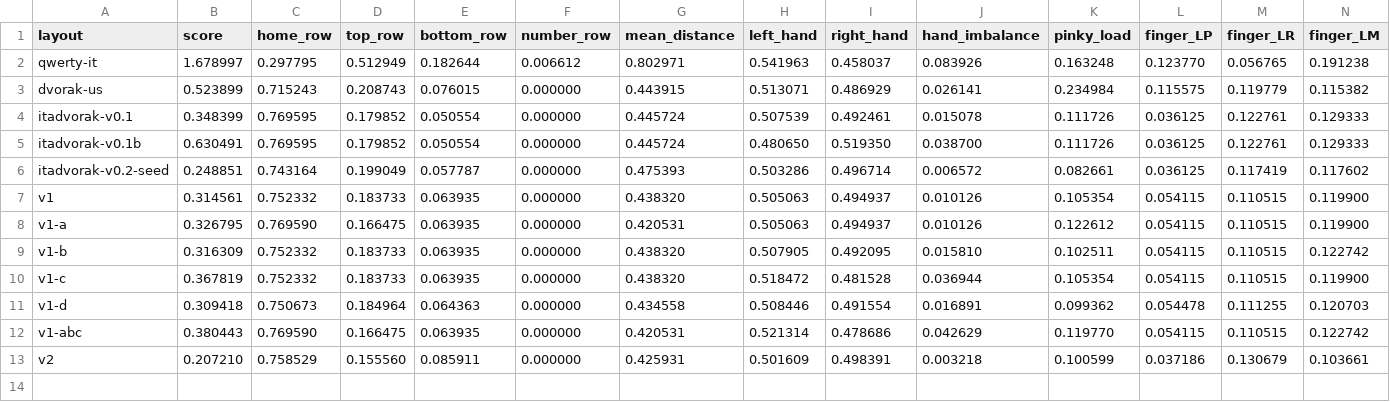
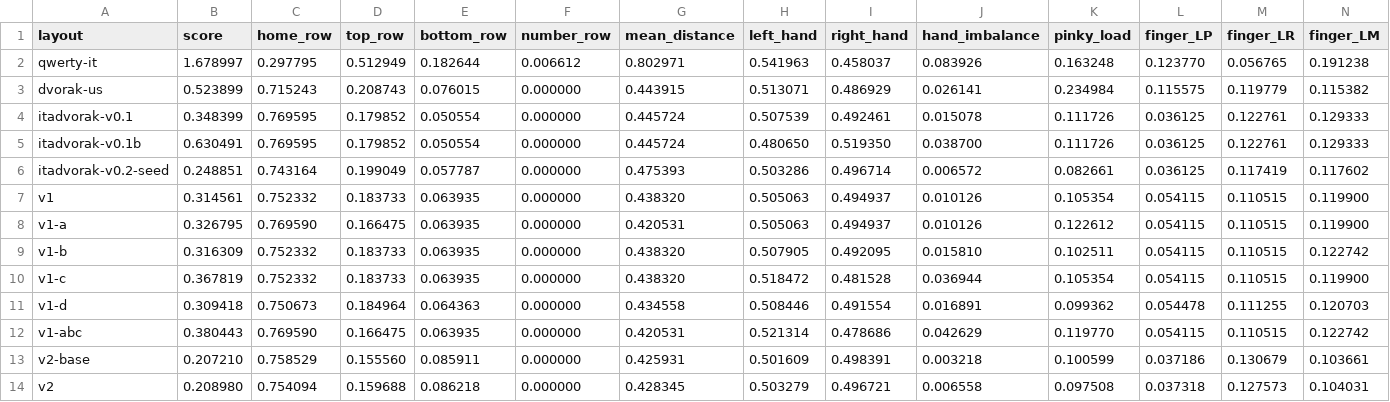
Before and after one commit to FabioCuccaro/italian_dvorak, a CSV file: results/scores.csv, drawn as a sheet; only a part is shown; rows hold the shown columns only; the diff names each change by its address in the sheet, - before the commit and + after, or states it on an @@ line.

```diff
--- a/results/scores.csv
+++ b/results/scores.csv
-A13 (layout): v2
+A13 (layout): v2-base
+row 14: v2 | 0.208980 | 0.754094 | 0.159688 | 0.086218 | 0.000000 | 0.428345 | 0.503279 | 0.496721 | 0.006558 | 0.097508 | 0.037318 | 0.127573 | 0.104031
```
Also changed, not shown: results/finger_load.csv, results/wikipedia/finger_load.csv, 19 other files.
